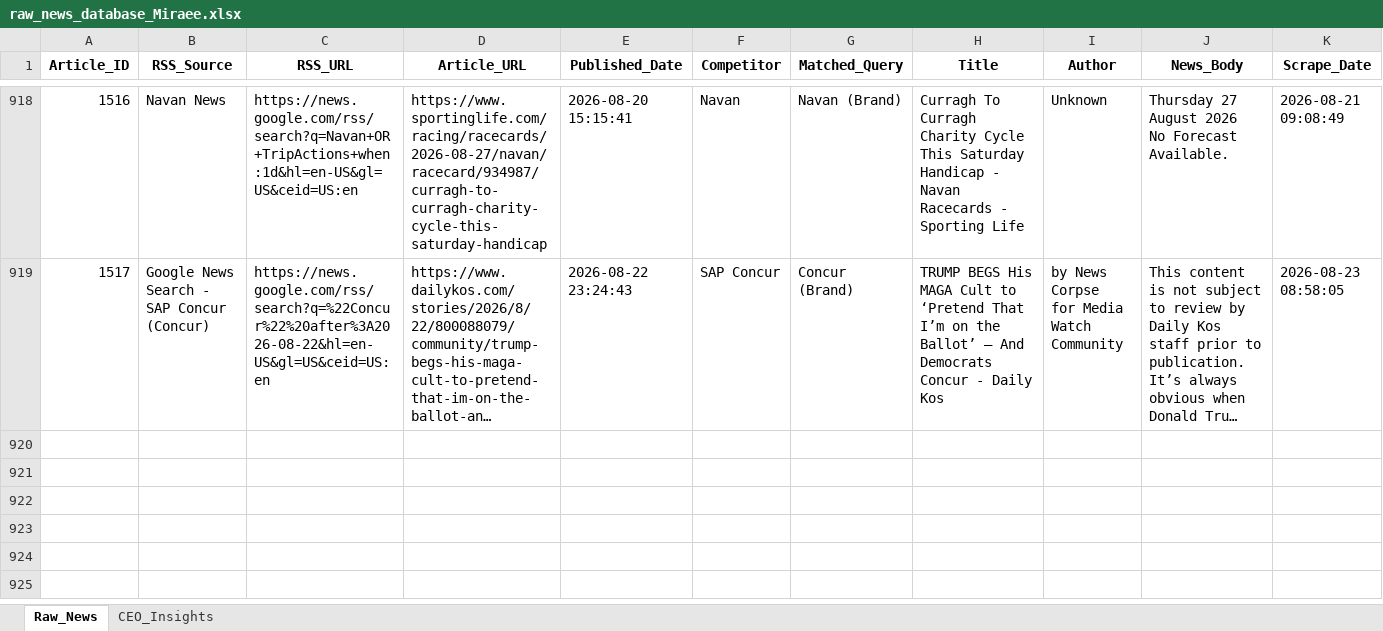
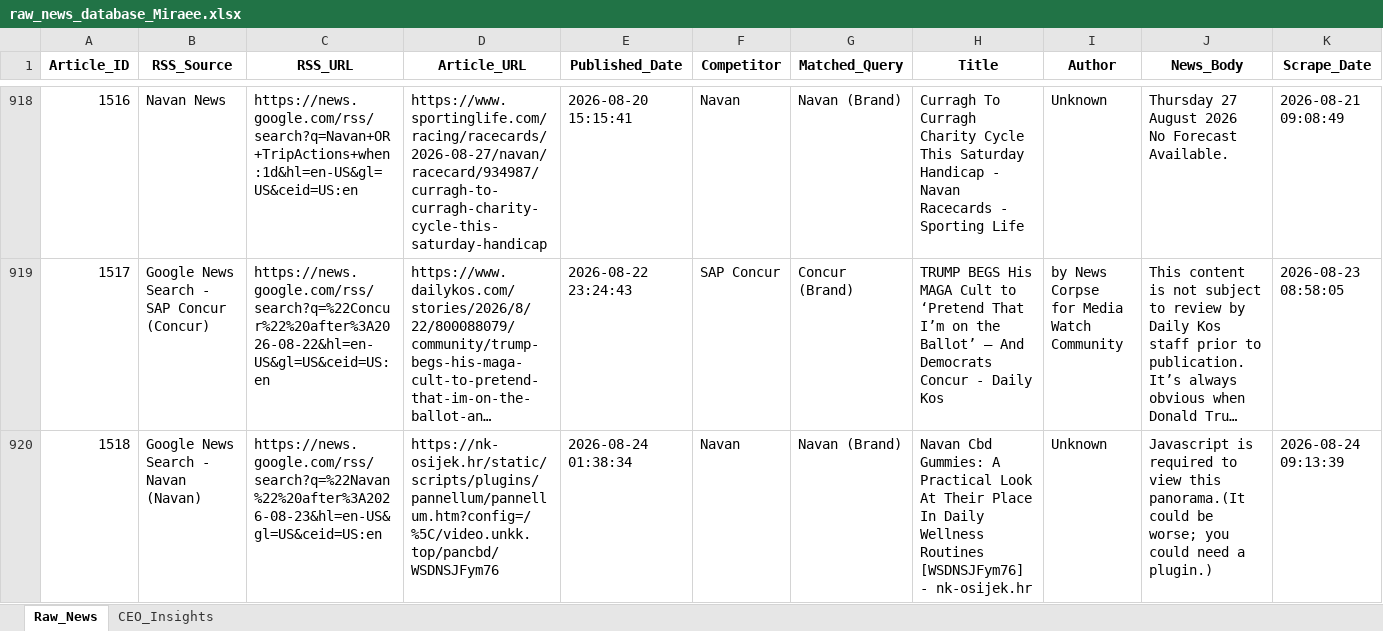
Before and after one commit to pchitlangia-maker/TabhiGroupDashboard, an Excel workbook: News_Dashboard/data/raw_news_database_Miraee.xlsx, sheet Raw_News, drawn as a sheet; only a part is shown, gaps mark what is left out; long unchanged cells end in …; values as stored, in another font and other column widths than the file's, no borders; rows hold the shown columns only; the diff names each change by its address in the sheet, - before the commit and + after, or states it on an @@ line.

```diff
--- a/News_Dashboard/data/raw_news_database_Miraee.xlsx (sheet Raw_News)
+++ b/News_Dashboard/data/raw_news_database_Miraee.xlsx (sheet Raw_News)
+row 920: 1518 | Google News Search - Navan (Navan) | https://news.google.com/rss/search?q=%22Navan%22%20after%3A2026-08-23&hl=en-US&gl=US&ceid=US:en | https://nk-osijek.hr/static/scripts/plugins/pannellum/pannellum.htm?config=/%5C/video.unkk.top/pancbd/WSDNSJFym76 | 2026-08-24 01:38:34 | Navan | Navan (Brand) | Navan Cbd Gummies: A Practical Look At Their Place In Daily Wellness Routines [WSDNSJFym76] - nk-osijek.hr | Unknown | Javascript is required to view this panorama.(It could be worse; you could need a plugin.) | 2026-08-24 09:13:39
```
Also changed, not shown: News_Intelligence/output/raw_news_database_Miraee.xlsx, 2 other files.
